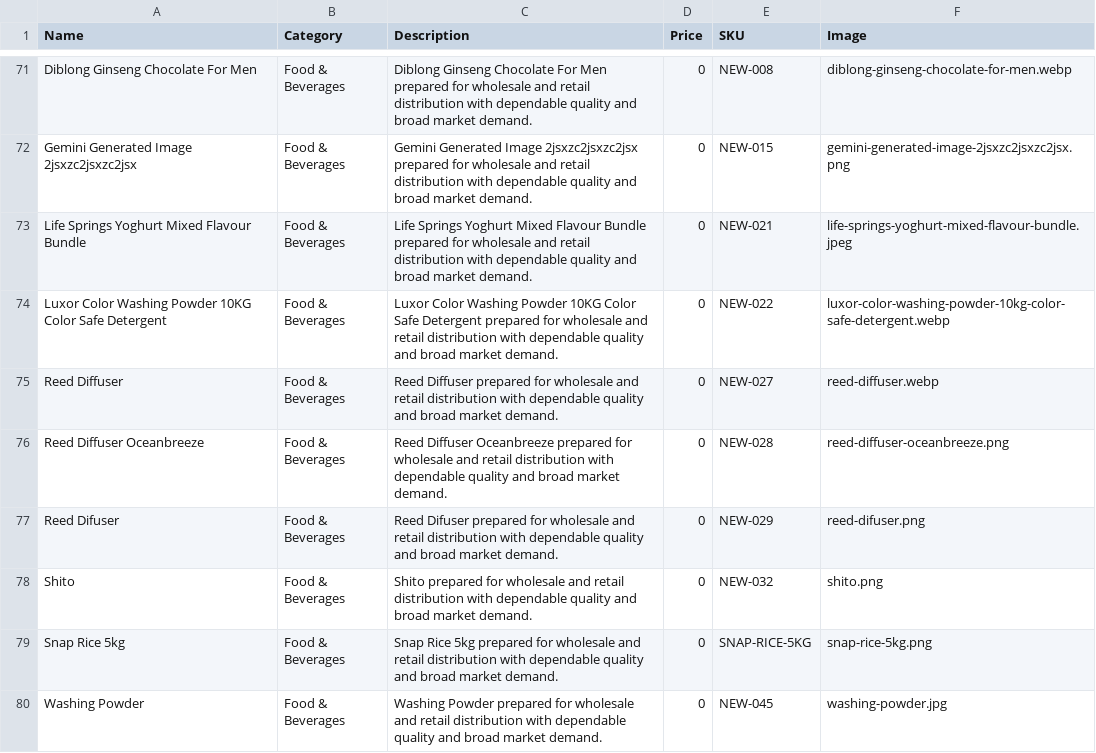
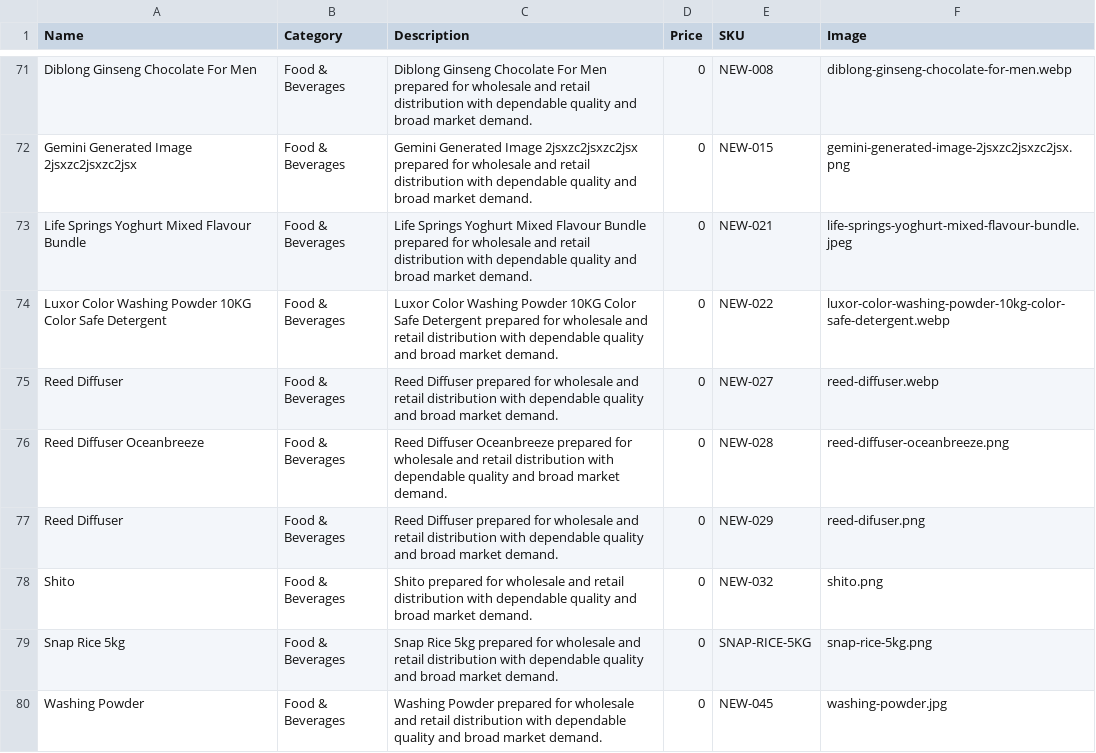
Before and after one commit to devjozi/jxda-website, a CSV file: PRODUCT-DATA-TEMPLATE.csv, drawn as a sheet; only a part is shown, gaps mark what is left out.

```diff
--- a/PRODUCT-DATA-TEMPLATE.csv
+++ b/PRODUCT-DATA-TEMPLATE.csv
@@ -76,3 +76,3 @@ Reed Diffuser,Food & Beverages,Reed Diffuser prepared for wholesale and retail d
 Reed Diffuser Oceanbreeze,Food & Beverages,Reed Diffuser Oceanbreeze prepared for wholesale and retail distribution with dependable quality and broad market demand.,0,NEW-028,reed-diffuser-oceanbreeze.png
-Reed Difuser,Food & Beverages,Reed Difuser prepared for wholesale and retail distribution with dependable quality and broad market demand.,0,NEW-029,reed-difuser.png
+Reed Diffuser,Food & Beverages,Reed Diffuser prepared for wholesale and retail distribution with dependable quality and broad market demand.,0,NEW-029,reed-difuser.png
 Shito,Food & Beverages,Shito prepared for wholesale and retail distribution with dependable quality and broad market demand.,0,NEW-032,shito.png
```
Also changed, not shown: 4 other files.
